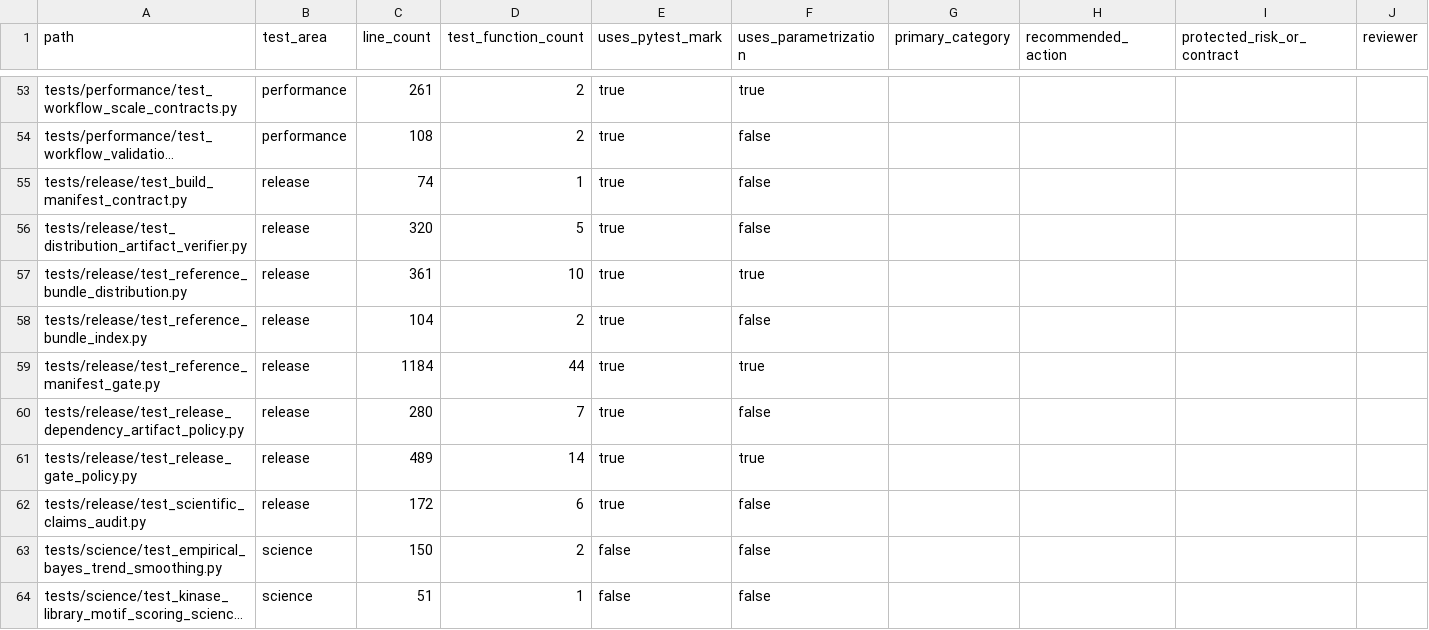
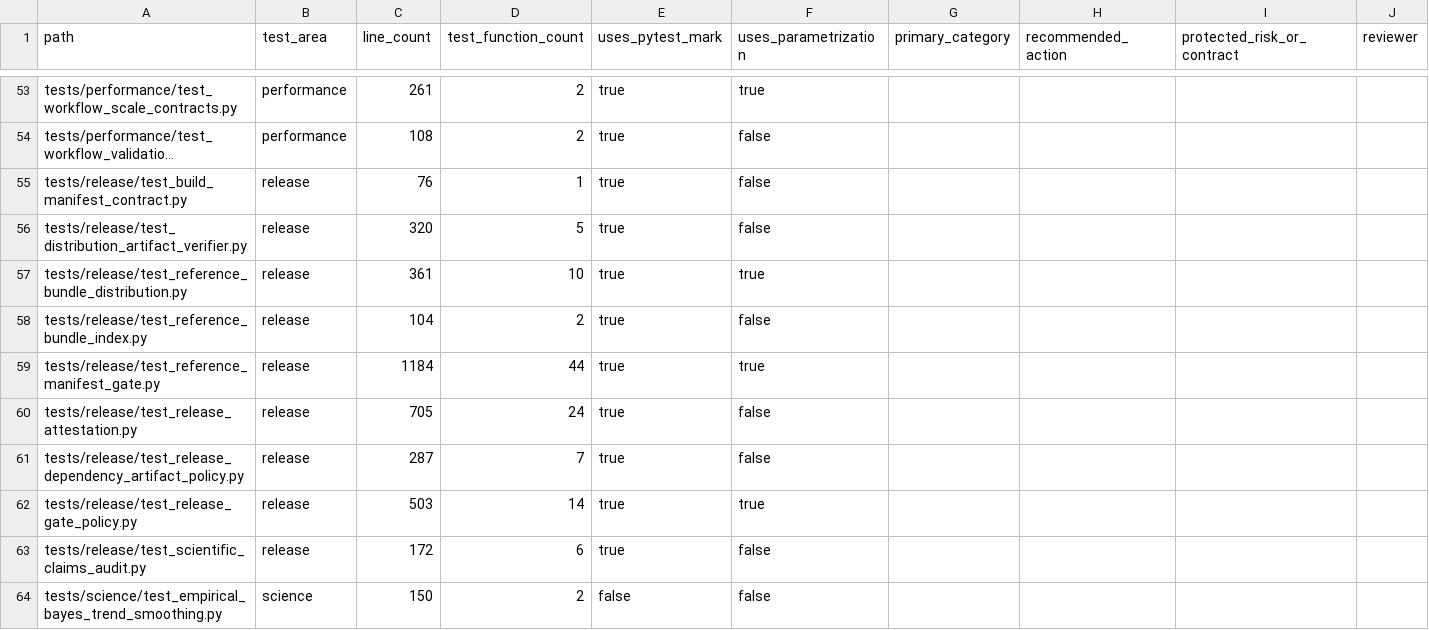
Before and after one commit to falconsmilie/phospy, a CSV file: docs/testing/test_inventory.csv, drawn as a sheet; only a part is shown, gaps mark what is left out; the shorter side is filled out with more unchanged rows; long unchanged cells end in …; addresses are those after the commit; rows hold the shown columns only; the diff names each change by its address in the sheet, - before the commit and + after, or states it on an @@ line.

Commit message:
aggregate verified release evidence into an atomic publish attestation

```diff
--- a/docs/testing/test_inventory.csv
+++ b/docs/testing/test_inventory.csv
-C55 (line_count): 74
+C55 (line_count): 76
+row 60: tests/release/test_release_attestation.py | release | 705 | 24 | true | false
-C61 (line_count): 280
+C61 (line_count): 287
-C62 (line_count): 489
+C62 (line_count): 503
```
Also changed, not shown: 23 other files.
